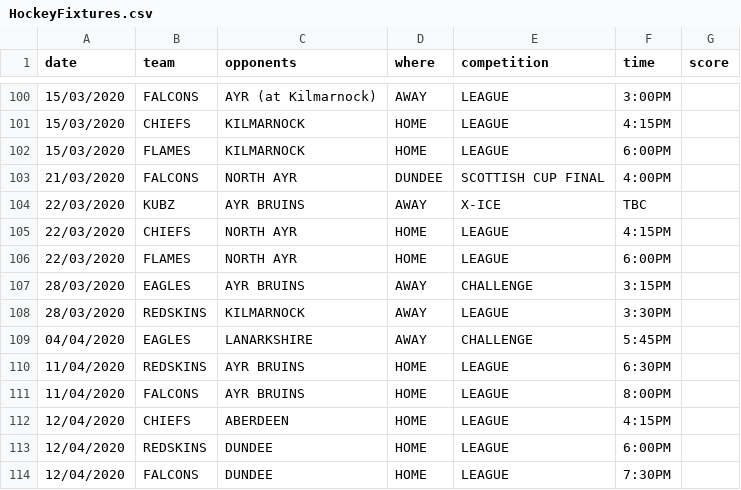
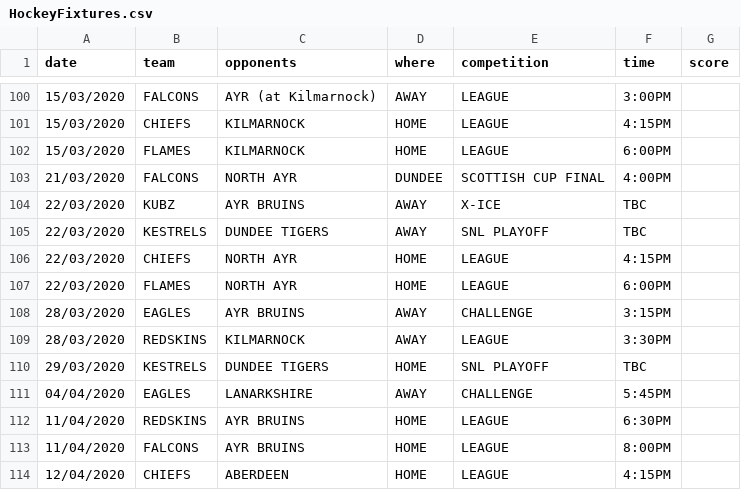
Before and after one commit to neilkeddie/Kirkcaldy-Ice-Hockey-Club, a CSV file: public/data/HockeyFixtures.csv, drawn as a sheet; only a part is shown, gaps mark what is left out; the shorter side is filled out with more unchanged rows; the diff names each change by its address in the sheet, - before the commit and + after, or states it on an @@ line.

```diff
--- a/public/data/HockeyFixtures.csv
+++ b/public/data/HockeyFixtures.csv
+row 105: 22/03/2020 | KESTRELS | DUNDEE TIGERS | AWAY | SNL PLAYOFF | TBC
+row 110: 29/03/2020 | KESTRELS | DUNDEE TIGERS | HOME | SNL PLAYOFF | TBC
```
